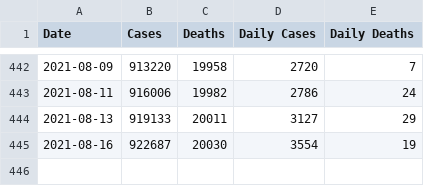
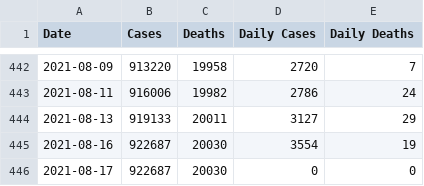
Before and after one commit to jsanciangco/MI_Covid-19, a CSV file: daily_cases.csv, drawn as a sheet; only a part is shown, gaps mark what is left out; the diff names each change by its address in the sheet, - before the commit and + after, or states it on an @@ line.

```diff
--- a/daily_cases.csv
+++ b/daily_cases.csv
+row 446: 2021-08-17 | 922687 | 20030 | 0 | 0
```
Also changed, not shown: daily_cases_by_county.csv.
